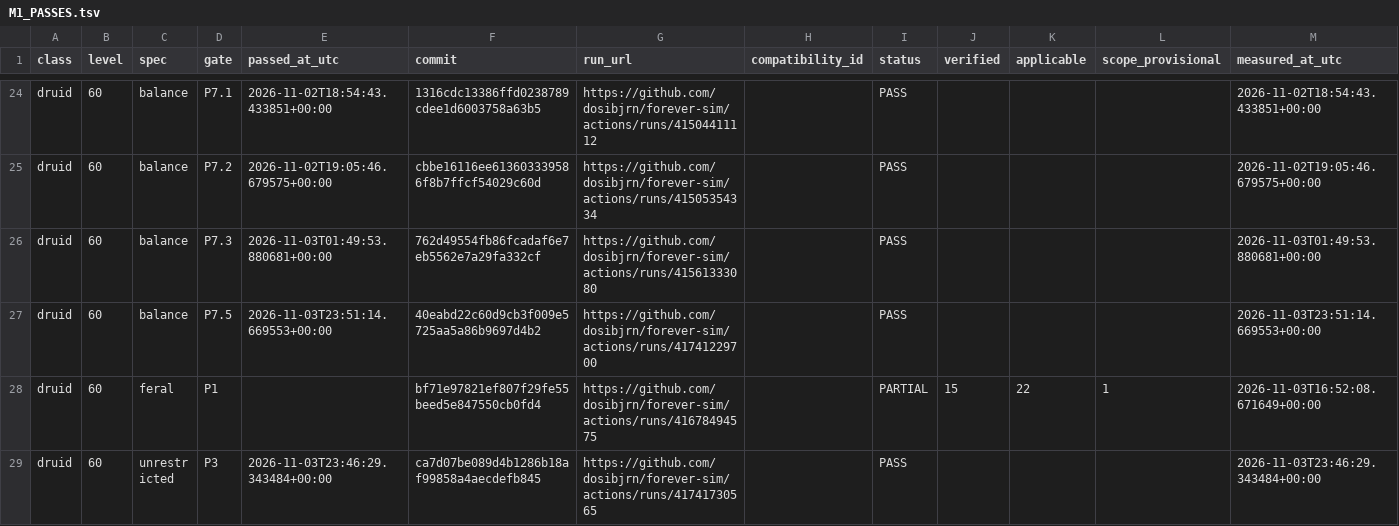
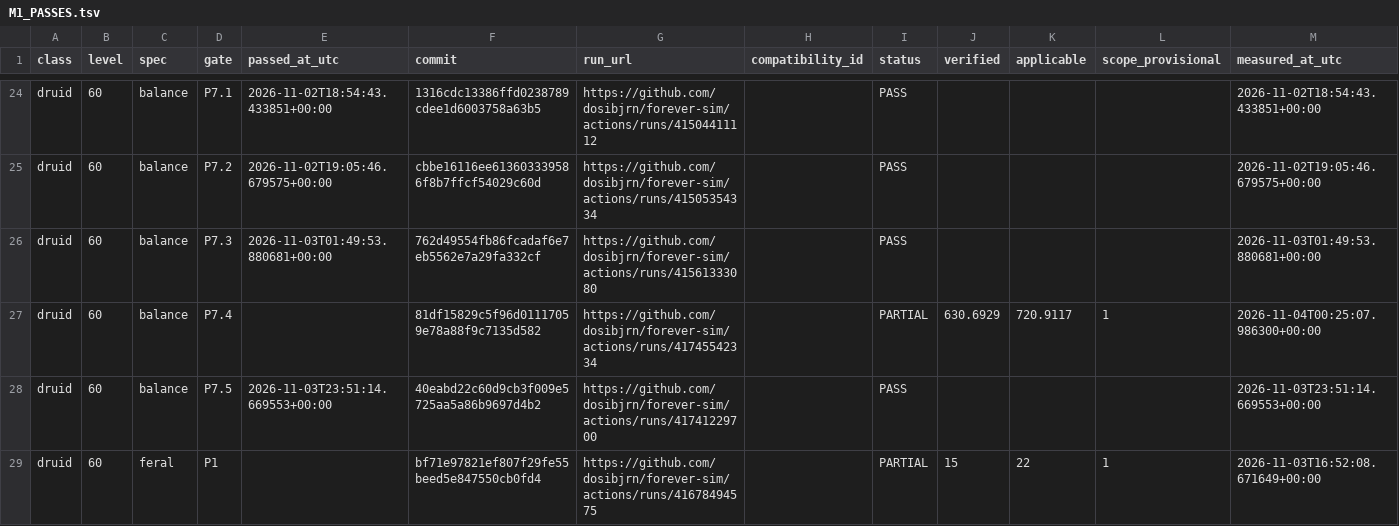
Before and after one commit to dosibjrn/forever-sim, a TSV file: docs/planning/M1_PASSES.tsv, drawn as a sheet; only a part is shown, gaps mark what is left out; the shorter side is filled out with more unchanged rows.

```diff
--- a/docs/planning/M1_PASSES.tsv
+++ b/docs/planning/M1_PASSES.tsv
@@ -26,2 +26,3 @@ druid	60	balance	P7.2	2026-11-02T19:05:46.679575+00:00	cbbe16116ee613603339586f8
 druid	60	balance	P7.3	2026-11-03T01:49:53.880681+00:00	762d49554fb86fcadaf6e7eb5562e7a29fa332cf	https://github.com/dosibjrn/forever-sim/actions/runs/41561333080		PASS				2026-11-03T01:49:53.880681+00:00
+druid	60	balance	P7.4		81df15829c5f96d01117059e78a88f9c7135d582	https://github.com/dosibjrn/forever-sim/actions/runs/41745542334		PARTIAL	630.6929	720.9117	1	2026-11-04T00:25:07.986300+00:00
 druid	60	balance	P7.5	2026-11-03T23:51:14.669553+00:00	40eabd22c60d9cb3f009e5725aa5a86b9697d4b2	https://github.com/dosibjrn/forever-sim/actions/runs/41741229700		PASS				2026-11-03T23:51:14.669553+00:00
```
Also changed, not shown: 1 other file.
